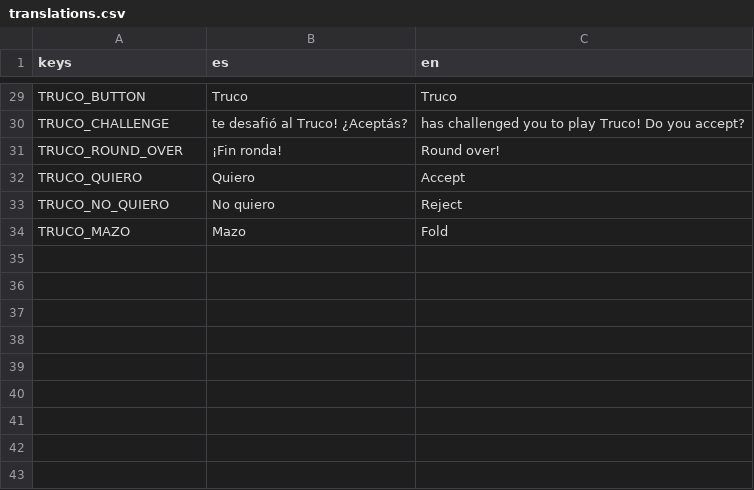
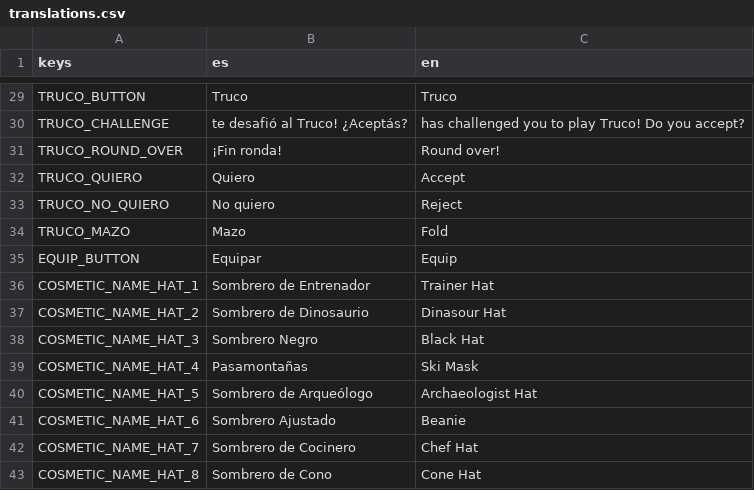
Before and after one commit to fiubakka/fiubakka-game, a CSV file: translations/translations.csv, drawn as a sheet; only a part is shown, gaps mark what is left out; the diff names each change by its address in the sheet, - before the commit and + after, or states it on an @@ line.

Commit message:
hat's name

```diff
--- a/translations/translations.csv
+++ b/translations/translations.csv
+row 35: EQUIP_BUTTON | Equipar | Equip
+row 36: COSMETIC_NAME_HAT_1 | Sombrero de Entrenador | Trainer Hat
+row 37: COSMETIC_NAME_HAT_2 | Sombrero de Dinosaurio | Dinasour Hat
+row 38: COSMETIC_NAME_HAT_3 | Sombrero Negro | Black Hat
+row 39: COSMETIC_NAME_HAT_4 | Pasamontañas | Ski Mask
+row 40: COSMETIC_NAME_HAT_5 | Sombrero de Arqueólogo | Archaeologist Hat
+row 41: COSMETIC_NAME_HAT_6 | Sombrero Ajustado | Beanie
+row 42: COSMETIC_NAME_HAT_7 | Sombrero de Cocinero | Chef Hat
+row 43: COSMETIC_NAME_HAT_8 | Sombrero de Cono | Cone Hat
```
Also changed, not shown: 3 other files.
